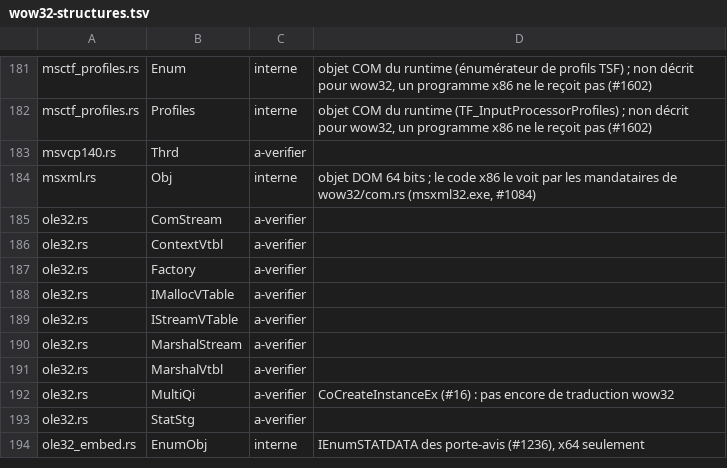
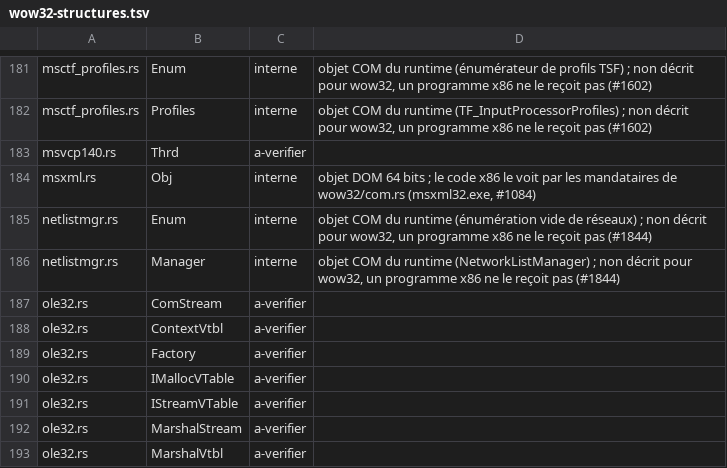
Before and after one commit to Univers4craft/winlux, a TSV file: docs/compat/wow32-structures.tsv, drawn as a sheet; only a part is shown, gaps mark what is left out; the shorter side is filled out with more unchanged rows.

```diff
--- a/docs/compat/wow32-structures.tsv
+++ b/docs/compat/wow32-structures.tsv
@@ -184,2 +184,4 @@ msvcp140.rs	Thrd	a-verifier
 msxml.rs	Obj	interne	objet DOM 64 bits ; le code x86 le voit par les mandataires de wow32/com.rs (msxml32.exe, #1084)
+netlistmgr.rs	Enum	interne	objet COM du runtime (énumération vide de réseaux) ; non décrit pour wow32, un programme x86 ne le reçoit pas (#1844)
+netlistmgr.rs	Manager	interne	objet COM du runtime (NetworkListManager) ; non décrit pour wow32, un programme x86 ne le reçoit pas (#1844)
 ole32.rs	ComStream	a-verifier	
```
Also changed, not shown: 4 other files.
